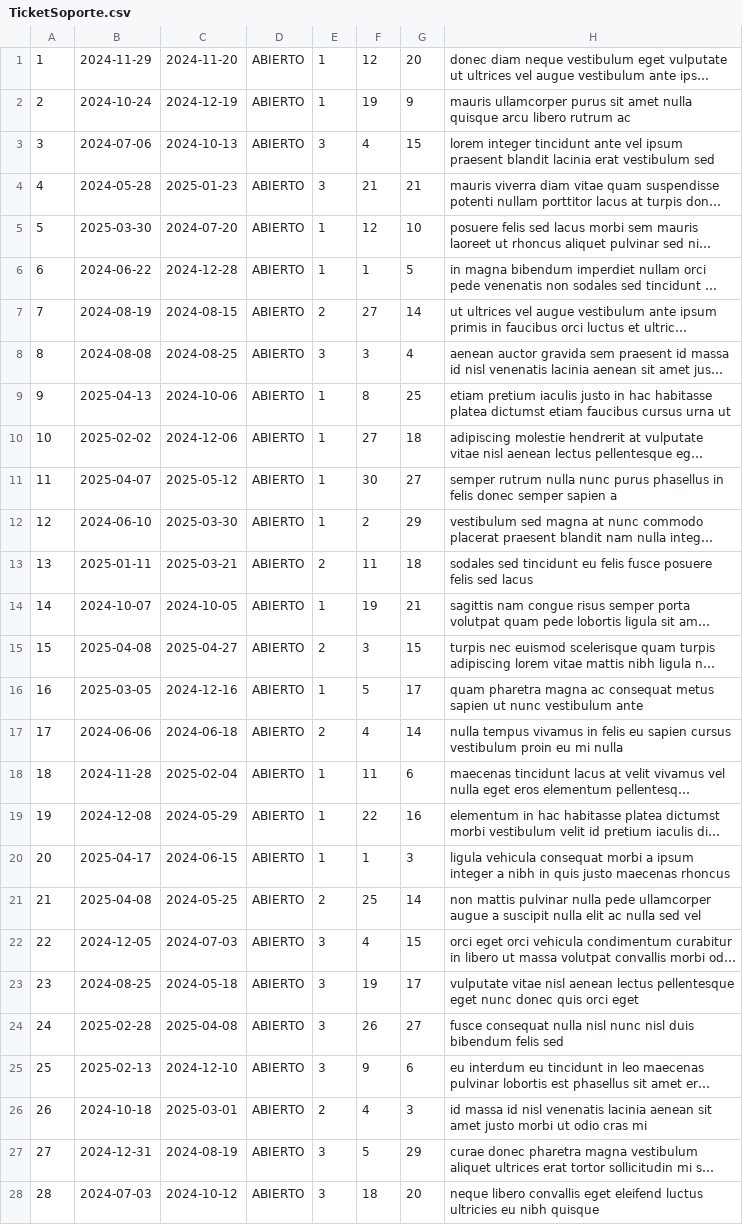
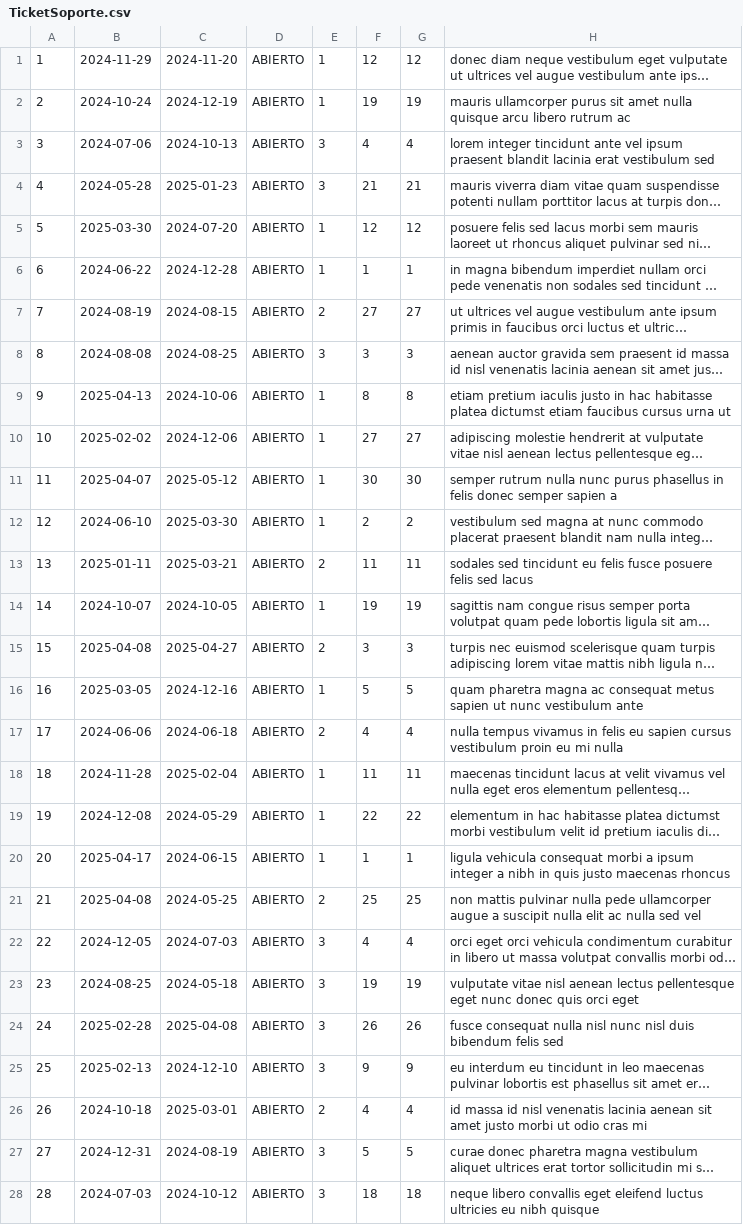
Before and after one commit to fati788/java, a CSV file: resources/TicketSoporte.csv, drawn as a sheet; only a part is shown; long unchanged cells end in …; the diff covers the shown part only; the diff names each change by its address in the sheet, - before the commit and + after, or states it on an @@ line.

```diff
--- a/resources/TicketSoporte.csv
+++ b/resources/TicketSoporte.csv
-G1: 20
+G1: 12
-G2: 9
+G2: 19
-G3: 15
+G3: 4
-G5: 10
+G5: 12
-G6: 5
+G6: 1
-G7: 14
+G7: 27
-G8: 4
+G8: 3
-G9: 25
+G9: 8
-G10: 18
+G10: 27
-G11: 27
+G11: 30
-G12: 29
+G12: 2
-G13: 18
+G13: 11
-G14: 21
+G14: 19
-G15: 15
+G15: 3
-G16: 17
+G16: 5
-G17: 14
+G17: 4
-G18: 6
+G18: 11
-G19: 16
+G19: 22
-G20: 3
+G20: 1
-G21: 14
+G21: 25
-G22: 15
+G22: 4
-G23: 17
+G23: 19
-G24: 27
+G24: 26
-G25: 6
+G25: 9
-G26: 3
+G26: 4
-G27: 29
+G27: 5
-G28: 20
+G28: 18
```
Also changed, not shown: 1 removed row and 22 edited cells elsewhere in this file, 7 other files.
